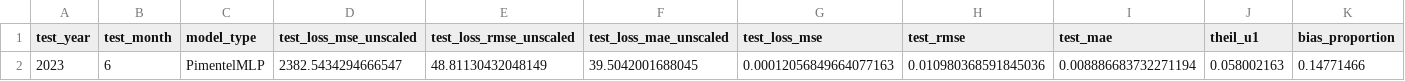
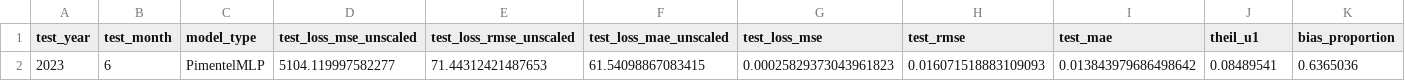
Before and after one commit to RavaszEmber/LSTM-Options-Pricing, a CSV file: checkpoints/mlp/2023_06_results.csv, drawn as a sheet; only a part is shown; removed rows and columns are numbered as before the commit, all else as after; rows hold the shown columns only; the diff names each change by its address in the sheet, - before the commit and + after, or states it on an @@ line.

Commit message:
aggergated results, new data file

```diff
--- a/checkpoints/mlp/2023_06_results.csv
+++ b/checkpoints/mlp/2023_06_results.csv
-row 2: 2023 | 6 | PimentelMLP | 2382.5434294666547 | 48.81130432048149 | 39.5042001688045 | 0.00012056849664077163 | 0.010980368591845036 | 0.008886683732271194 | 0.058002163 | 0.14771466
+row 2: 2023 | 6 | PimentelMLP | 5104.119997582277 | 71.44312421487653 | 61.54098867083415 | 0.00025829373043961823 | 0.016071518883109093 | 0.013843979686498642 | 0.08489541 | 0.6365036
```
Also changed, not shown: checkpoints/mlp/2023_03_results.csv, checkpoints/mlp/2023_04_results.csv, 23 other files.
